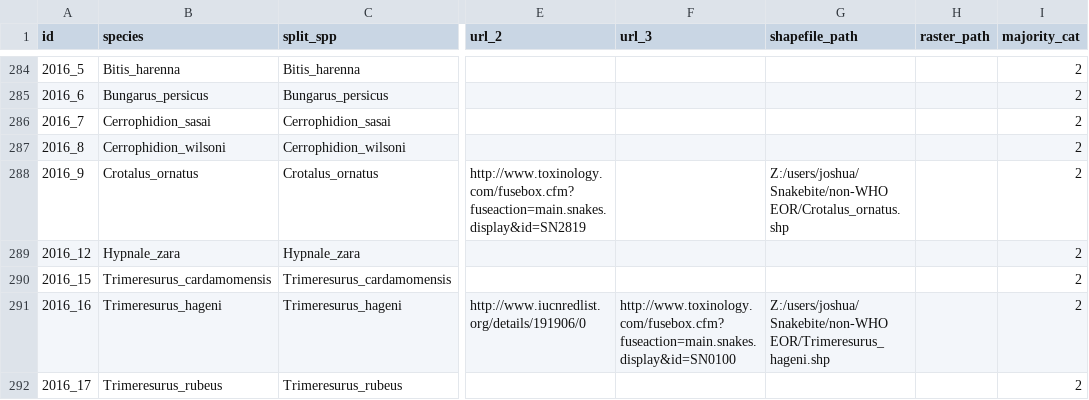
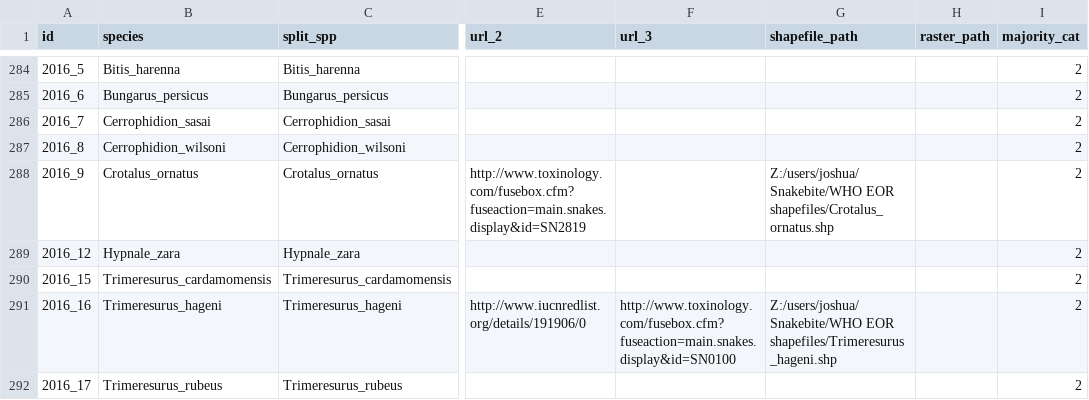
Before and after one commit to joshlongbottom/snakebite, a CSV file: snake_list.csv, drawn as a sheet; only a part is shown, gaps mark what is left out; the diff names each change by its address in the sheet, - before the commit and + after, or states it on an @@ line.

Commit message:
Updated filepaths for some species

```diff
--- a/snake_list.csv
+++ b/snake_list.csv
-G288 (shapefile_path): Z:/users/joshua/Snakebite/non-WHO EOR/Crotalus_ornatus.shp
+G288 (shapefile_path): Z:/users/joshua/Snakebite/WHO EOR shapefiles/Crotalus_ornatus.shp
-G291 (shapefile_path): Z:/users/joshua/Snakebite/non-WHO EOR/Trimeresurus_hageni.shp
+G291 (shapefile_path): Z:/users/joshua/Snakebite/WHO EOR shapefiles/Trimeresurus_hageni.shp
```
